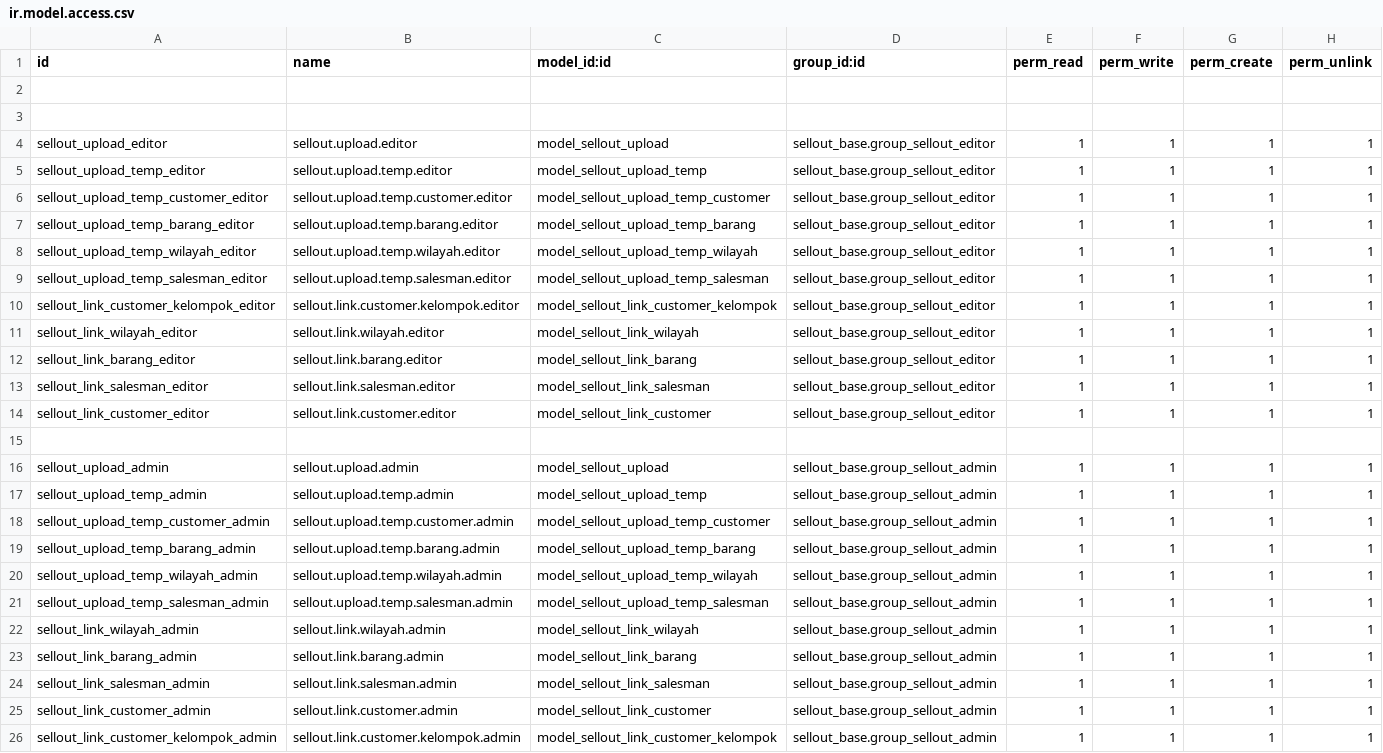
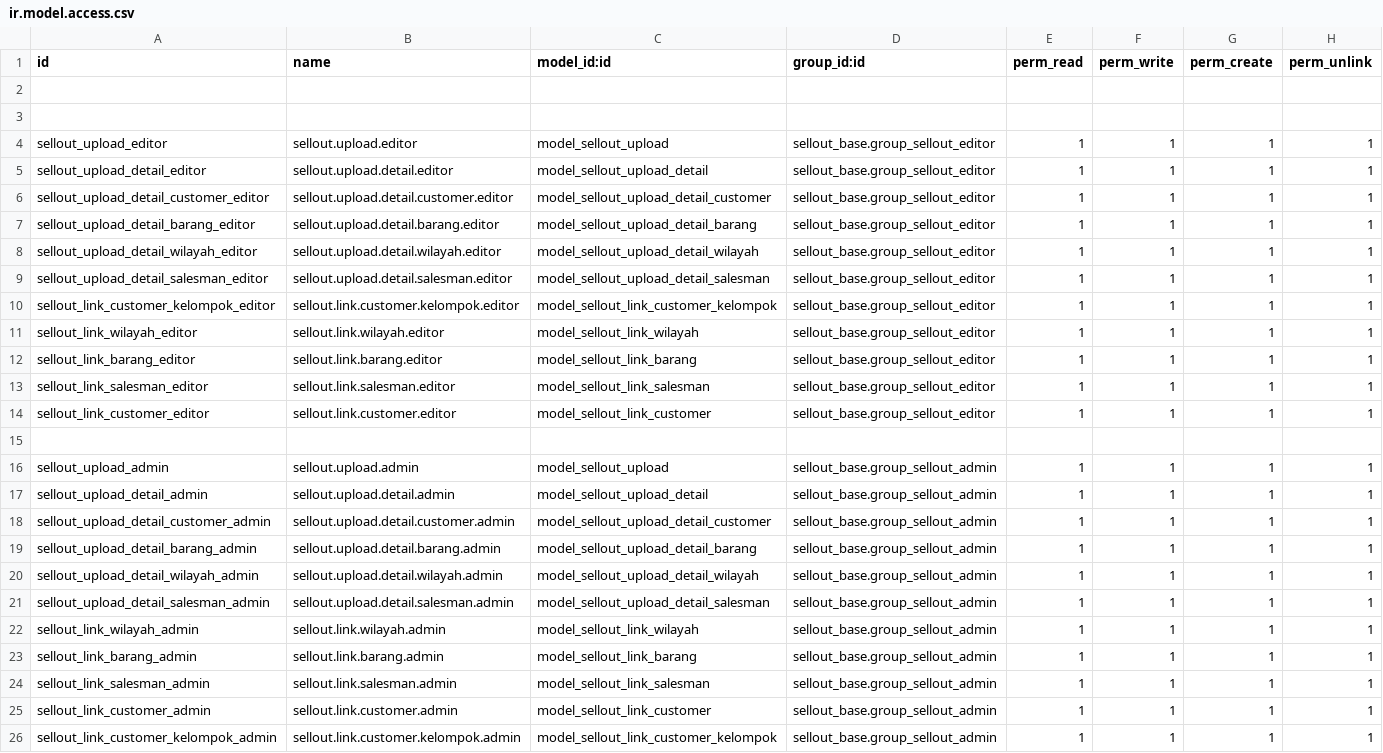
Before and after one commit to TeguhWaluyo72/Sellout02, a CSV file: sellout_upload/security/ir.model.access.csv, drawn as a sheet.

Commit message:
Add files via upload

```diff
--- a/sellout_upload/security/ir.model.access.csv
+++ b/sellout_upload/security/ir.model.access.csv
@@ -4,7 +4,7 @@ id,name,model_id:id,group_id:id,perm_read,perm_write,perm_create,perm_unlink
 sellout_upload_editor,sellout.upload.editor,model_sellout_upload,sellout_base.group_sellout_editor,1,1,1,1
-sellout_upload_temp_editor,sellout.upload.temp.editor,model_sellout_upload_temp,sellout_base.group_sellout_editor,1,1,1,1
-sellout_upload_temp_customer_editor,sellout.upload.temp.customer.editor,model_sellout_upload_temp_customer,sellout_base.group_sellout_editor,1,1,1,1
-sellout_upload_temp_barang_editor,sellout.upload.temp.barang.editor,model_sellout_upload_temp_barang,sellout_base.group_sellout_editor,1,1,1,1
-sellout_upload_temp_wilayah_editor,sellout.upload.temp.wilayah.editor,model_sellout_upload_temp_wilayah,sellout_base.group_sellout_editor,1,1,1,1
-sellout_upload_temp_salesman_editor,sellout.upload.temp.salesman.editor,model_sellout_upload_temp_salesman,sellout_base.group_sellout_editor,1,1,1,1
+sellout_upload_detail_editor,sellout.upload.detail.editor,model_sellout_upload_detail,sellout_base.group_sellout_editor,1,1,1,1
+sellout_upload_detail_customer_editor,sellout.upload.detail.customer.editor,model_sellout_upload_detail_customer,sellout_base.group_sellout_editor,1,1,1,1
+sellout_upload_detail_barang_editor,sellout.upload.detail.barang.editor,model_sellout_upload_detail_barang,sellout_base.group_sellout_editor,1,1,1,1
+sellout_upload_detail_wilayah_editor,sellout.upload.detail.wilayah.editor,model_sellout_upload_detail_wilayah,sellout_base.group_sellout_editor,1,1,1,1
+sellout_upload_detail_salesman_editor,sellout.upload.detail.salesman.editor,model_sellout_upload_detail_salesman,sellout_base.group_sellout_editor,1,1,1,1
 sellout_link_customer_kelompok_editor,sellout.link.customer.kelompok.editor,model_sellout_link_customer_kelompok,sellout_base.group_sellout_editor,1,1,1,1
@@ -16,7 +16,7 @@ sellout_link_customer_editor,sellout.link.customer.editor,model_sellout_link_cus
 sellout_upload_admin,sellout.upload.admin,model_sellout_upload,sellout_base.group_sellout_admin,1,1,1,1
-sellout_upload_temp_admin,sellout.upload.temp.admin,model_sellout_upload_temp,sellout_base.group_sellout_admin,1,1,1,1
-sellout_upload_temp_customer_admin,sellout.upload.temp.customer.admin,model_sellout_upload_temp_customer,sellout_base.group_sellout_admin,1,1,1,1
-sellout_upload_temp_barang_admin,sellout.upload.temp.barang.admin,model_sellout_upload_temp_barang,sellout_base.group_sellout_admin,1,1,1,1
-sellout_upload_temp_wilayah_admin,sellout.upload.temp.wilayah.admin,model_sellout_upload_temp_wilayah,sellout_base.group_sellout_admin,1,1,1,1
-sellout_upload_temp_salesman_admin,sellout.upload.temp.salesman.admin,model_sellout_upload_temp_salesman,sellout_base.group_sellout_admin,1,1,1,1
+sellout_upload_detail_admin,sellout.upload.detail.admin,model_sellout_upload_detail,sellout_base.group_sellout_admin,1,1,1,1
+sellout_upload_detail_customer_admin,sellout.upload.detail.customer.admin,model_sellout_upload_detail_customer,sellout_base.group_sellout_admin,1,1,1,1
+sellout_upload_detail_barang_admin,sellout.upload.detail.barang.admin,model_sellout_upload_detail_barang,sellout_base.group_sellout_admin,1,1,1,1
+sellout_upload_detail_wilayah_admin,sellout.upload.detail.wilayah.admin,model_sellout_upload_detail_wilayah,sellout_base.group_sellout_admin,1,1,1,1
+sellout_upload_detail_salesman_admin,sellout.upload.detail.salesman.admin,model_sellout_upload_detail_salesman,sellout_base.group_sellout_admin,1,1,1,1
 sellout_link_wilayah_admin,sellout.link.wilayah.admin,model_sellout_link_wilayah,sellout_base.group_sellout_admin,1,1,1,1
```
Also changed, not shown: 4 other files.
